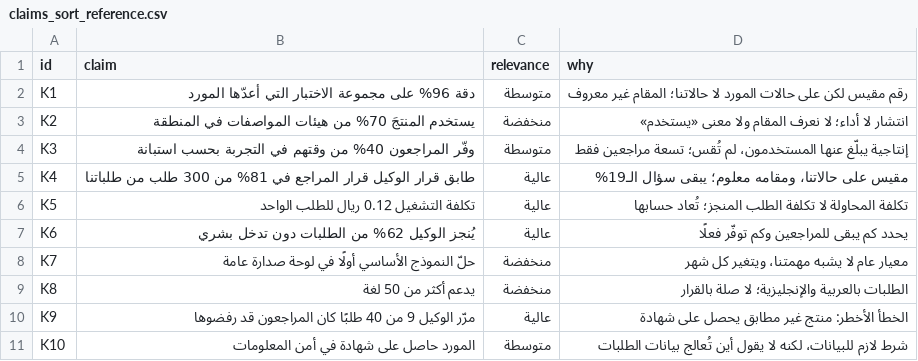
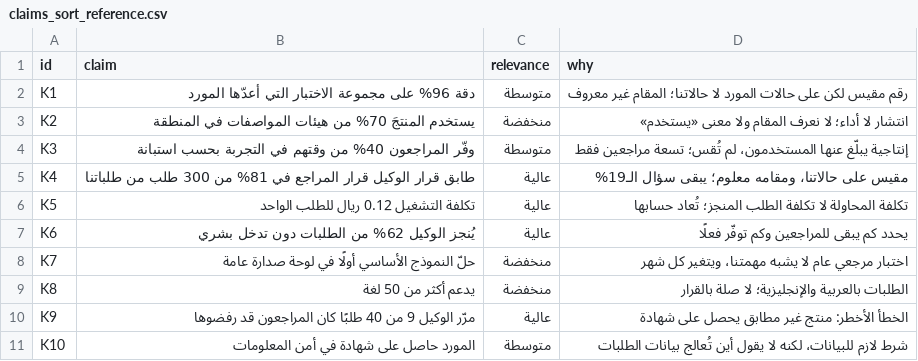
Before and after one commit to SDAIAAcademy/lds-exe-101, a CSV file: labs/solutions/claims_sort_reference.csv, drawn as a sheet.

```diff
--- a/labs/solutions/claims_sort_reference.csv
+++ b/labs/solutions/claims_sort_reference.csv
@@ -7,3 +7,3 @@ K5,تكلفة التشغيل 0.12 ريال للطلب الواحد,عالية,ت
 K6,يُنجز الوكيل 62% من الطلبات دون تدخل بشري,عالية,يحدد كم يبقى للمراجعين وكم توفّر فعلًا
-K7,حلّ النموذج الأساسي أولًا في لوحة صدارة عامة,منخفضة,معيار عام لا يشبه مهمتنا، ويتغير كل شهر
+K7,حلّ النموذج الأساسي أولًا في لوحة صدارة عامة,منخفضة,اختبار مرجعي عام لا يشبه مهمتنا، ويتغير كل شهر
 K8,يدعم أكثر من 50 لغة,منخفضة,الطلبات بالعربية والإنجليزية؛ لا صلة بالقرار
```
Also changed, not shown: 13 other files.
